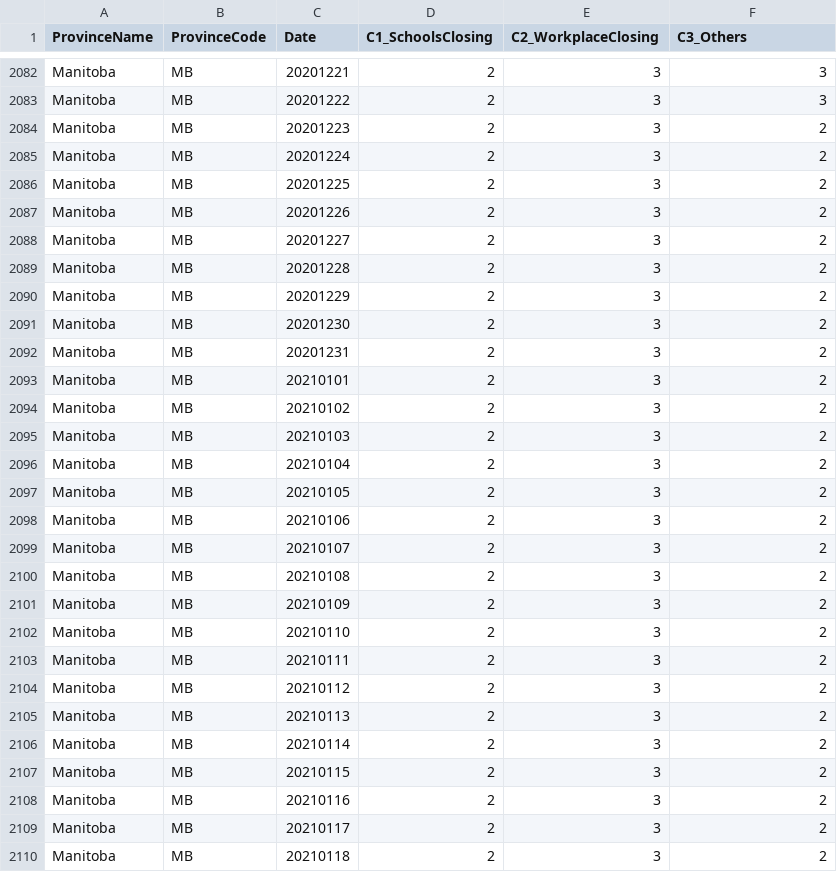
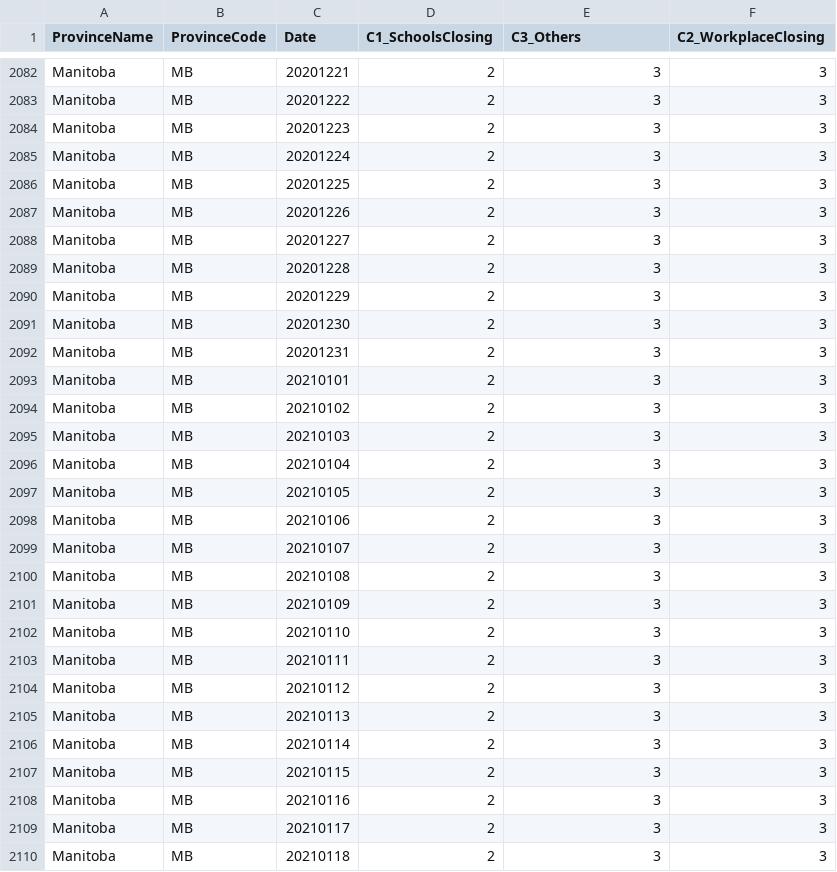
Before and after one commit to ddick8/Covid-19-Policy-Response-Canadian-tracker, a CSV file: Provincial.csv, drawn as a sheet; only a part is shown, gaps mark what is left out; the diff covers the shown part only.

Commit message:
Add files via upload
Headings were labeled incorrectly for work and others. They were swapped. The column that goes after ‘school’ was supposed to be named as ‘others’, not ‘work’. Then the last column should be ‘work’ not ‘others’. The error has now been corrected

```diff
--- a/Provincial.csv
+++ b/Provincial.csv
@@ -1 +1 @@
-ProvinceName,ProvinceCode,Date,C1_SchoolsClosing,C2_WorkplaceClosing,C3_Others
+ProvinceName,ProvinceCode,Date,C1_SchoolsClosing,C3_Others,C2_WorkplaceClosing
@@ -2083,28 +2083,28 @@ Manitoba,MB,20201221,2,3,3
 Manitoba,MB,20201222,2,3,3
-Manitoba,MB,20201223,2,3,2
-Manitoba,MB,20201224,2,3,2
-Manitoba,MB,20201225,2,3,2
-Manitoba,MB,20201226,2,3,2
-Manitoba,MB,20201227,2,3,2
-Manitoba,MB,20201228,2,3,2
-Manitoba,MB,20201229,2,3,2
-Manitoba,MB,20201230,2,3,2
-Manitoba,MB,20201231,2,3,2
-Manitoba,MB,20210101,2,3,2
-Manitoba,MB,20210102,2,3,2
-Manitoba,MB,20210103,2,3,2
-Manitoba,MB,20210104,2,3,2
-Manitoba,MB,20210105,2,3,2
-Manitoba,MB,20210106,2,3,2
-Manitoba,MB,20210107,2,3,2
-Manitoba,MB,20210108,2,3,2
-Manitoba,MB,20210109,2,3,2
-Manitoba,MB,20210110,2,3,2
-Manitoba,MB,20210111,2,3,2
-Manitoba,MB,20210112,2,3,2
-Manitoba,MB,20210113,2,3,2
-Manitoba,MB,20210114,2,3,2
-Manitoba,MB,20210115,2,3,2
-Manitoba,MB,20210116,2,3,2
-Manitoba,MB,20210117,2,3,2
-Manitoba,MB,20210118,2,3,2
+Manitoba,MB,20201223,2,3,3
+Manitoba,MB,20201224,2,3,3
+Manitoba,MB,20201225,2,3,3
+Manitoba,MB,20201226,2,3,3
+Manitoba,MB,20201227,2,3,3
+Manitoba,MB,20201228,2,3,3
+Manitoba,MB,20201229,2,3,3
+Manitoba,MB,20201230,2,3,3
+Manitoba,MB,20201231,2,3,3
+Manitoba,MB,20210101,2,3,3
+Manitoba,MB,20210102,2,3,3
+Manitoba,MB,20210103,2,3,3
+Manitoba,MB,20210104,2,3,3
+Manitoba,MB,20210105,2,3,3
+Manitoba,MB,20210106,2,3,3
+Manitoba,MB,20210107,2,3,3
+Manitoba,MB,20210108,2,3,3
+Manitoba,MB,20210109,2,3,3
+Manitoba,MB,20210110,2,3,3
+Manitoba,MB,20210111,2,3,3
+Manitoba,MB,20210112,2,3,3
+Manitoba,MB,20210113,2,3,3
+Manitoba,MB,20210114,2,3,3
+Manitoba,MB,20210115,2,3,3
+Manitoba,MB,20210116,2,3,3
+Manitoba,MB,20210117,2,3,3
+Manitoba,MB,20210118,2,3,3
```
Also changed, not shown: 52 edited cells elsewhere in this file.
